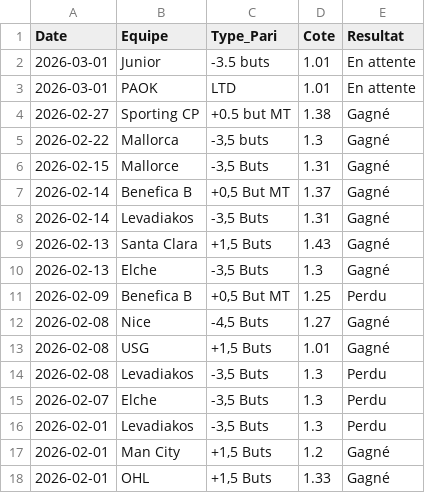
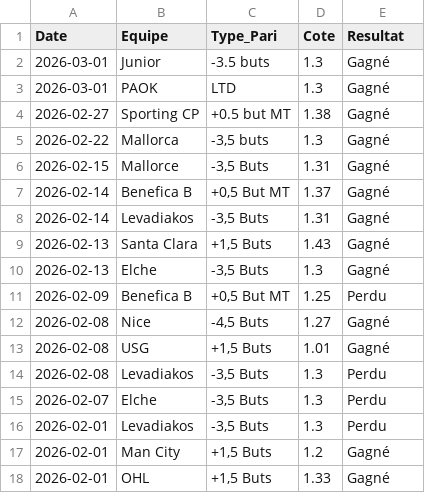
Before and after one commit to LorEri2/MoyennesGlissantes, a CSV file: stats_max.csv, drawn as a sheet.

```diff
--- a/stats_max.csv
+++ b/stats_max.csv
@@ -1,4 +1,4 @@
 Date,Equipe,Type_Pari,Cote,Resultat
-2026-03-01,Junior,-3.5 buts,1.01,En attente
-2026-03-01,PAOK,LTD,1.01,En attente
+2026-03-01,Junior,-3.5 buts,1.3,Gagné
+2026-03-01,PAOK,LTD,1.3,Gagné
 2026-02-27,Sporting CP,+0.5 but MT,1.38,Gagné
```
Also changed, not shown: cia_2echec.csv, paris_overs.csv, 1 other file.
